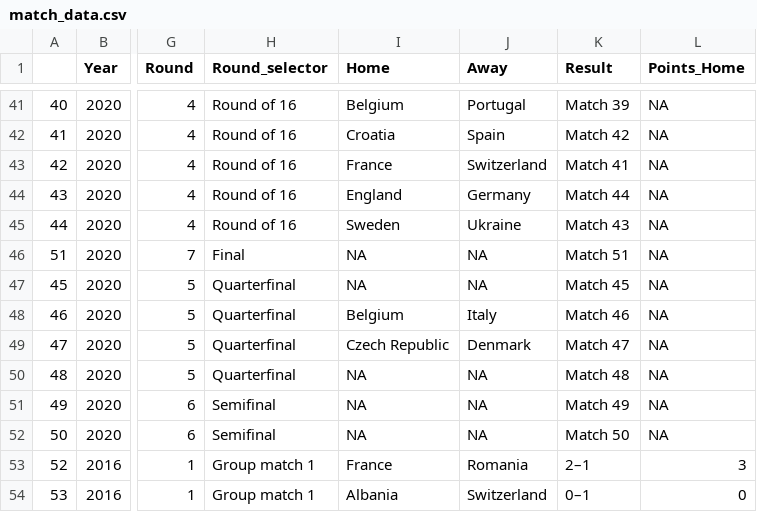
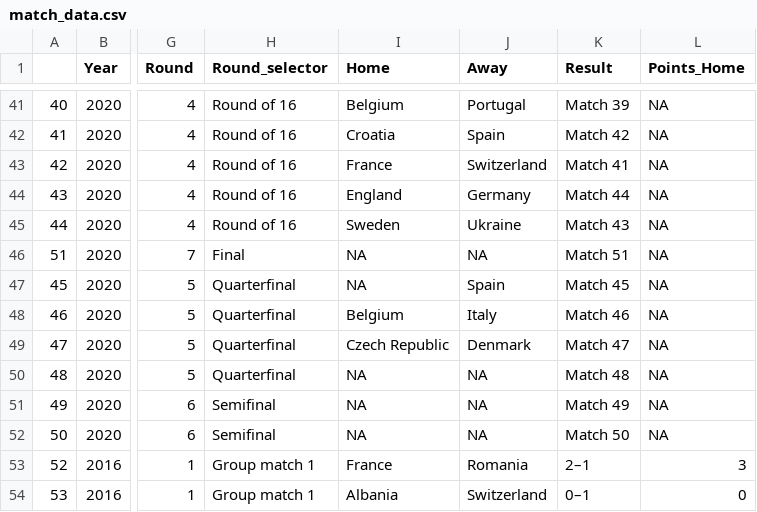
Before and after one commit to scientific-open-solutions/euro-2020, a CSV file: match_data.csv, drawn as a sheet; only a part is shown, gaps mark what is left out; the diff names each change by its address in the sheet, - before the commit and + after, or states it on an @@ line.

Commit message:
Spain QF

```diff
--- a/match_data.csv
+++ b/match_data.csv
-J47 (Away): NA
+J47 (Away): Spain
```
